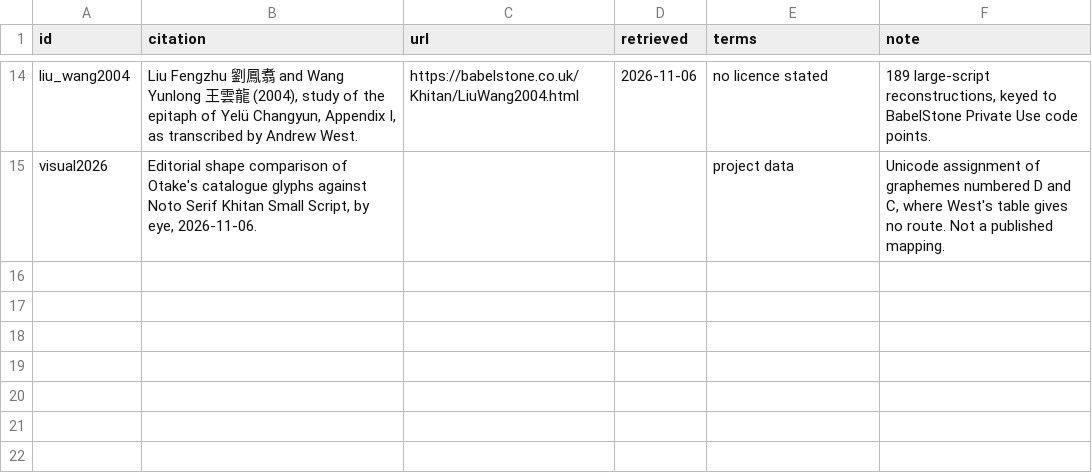
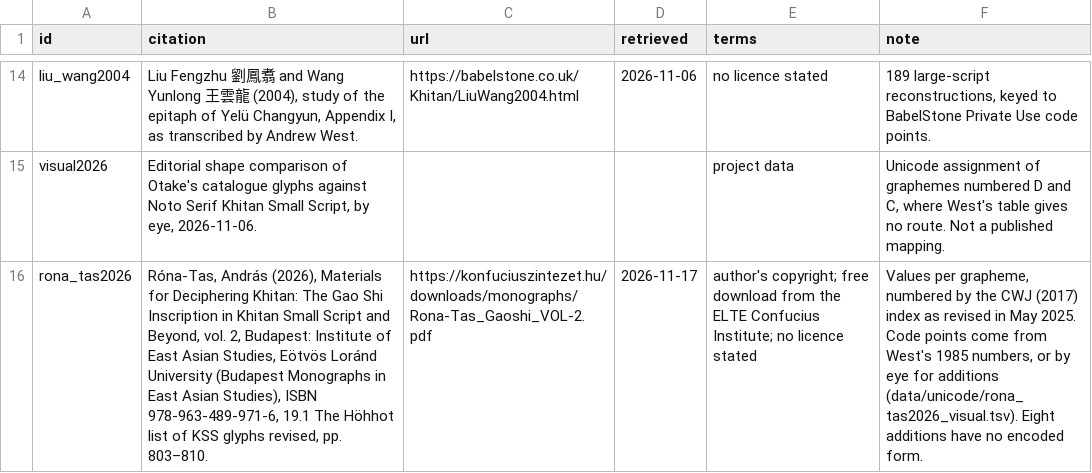
Before and after one commit to mkpoli/khitan-input, a TSV file: data/sources.tsv, drawn as a sheet; only a part is shown, gaps mark what is left out; the diff names each change by its address in the sheet, - before the commit and + after, or states it on an @@ line.

Commit message:
feat: add Róna-Tas's 2026 grapheme values and CWJ numbers

```diff
--- a/data/sources.tsv
+++ b/data/sources.tsv
+row 16: rona_tas2026 | Róna-Tas, András (2026), Materials for Deciphering Khitan: The Gao Shi Inscription in Khitan Small Script and Beyond, vol. 2, Budapest: Institute of East Asian Studies, Eötvös Loránd University (Budapest Monographs in East Asian Studies), ISBN 978-963-489-971-6, 19.1 The Höhhot list of KSS glyphs revised, pp. 803–810. | https://konfuciuszintezet.hu/downloads/monographs/Rona-Tas_Gaoshi_VOL-2.pdf | 2026-11-17 | author's copyright; free download from the ELTE Confucius Institute; no licence stated | Values per grapheme, numbered by the CWJ (2017) index as revised in May 2025. Code points come from West's 1985 numbers, or by eye for additions (data/unicode/rona_tas2026_visual.tsv). Eight additions have no encoded form.
```
Also changed, not shown: 15 other files.
